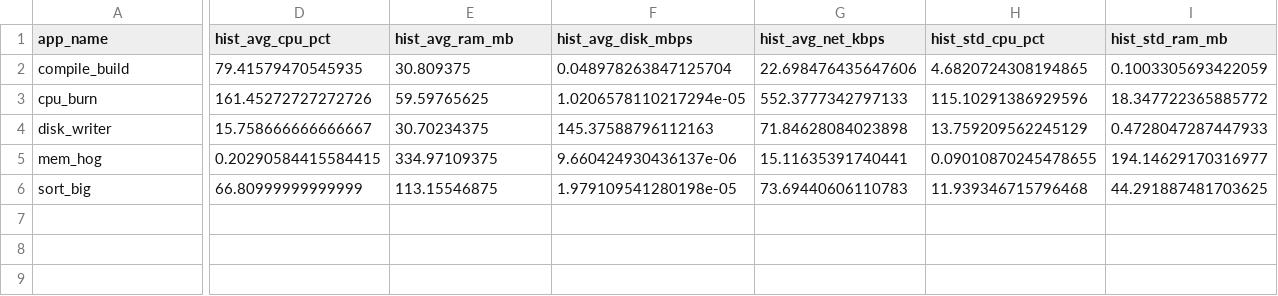
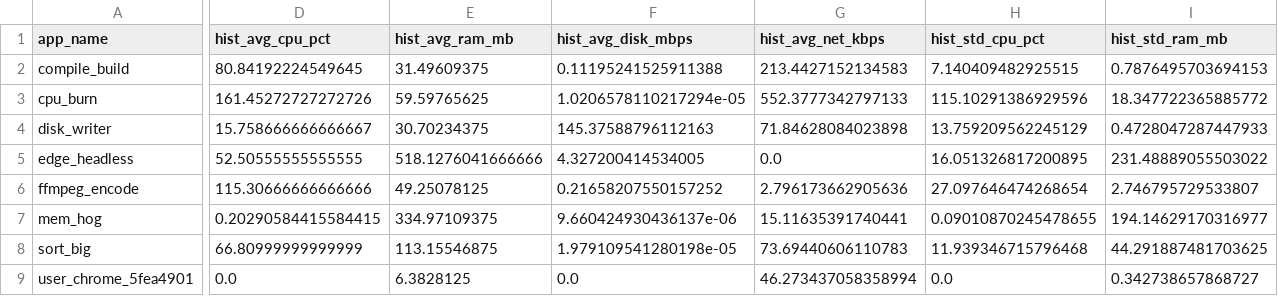
Before and after one commit to asad-zdt/ai-res, a CSV file: data/processed/app_profiles.csv, drawn as a sheet; only a part is shown, gaps mark what is left out; rows hold the shown columns only; the diff covers the shown part only; the diff names each change by its address in the sheet, - before the commit and + after, or states it on an @@ line.

```diff
--- a/data/processed/app_profiles.csv
+++ b/data/processed/app_profiles.csv
-D2 (hist_avg_cpu_pct): 79.41579470545935
+D2 (hist_avg_cpu_pct): 80.84192224549645
-E2 (hist_avg_ram_mb): 30.809375
+E2 (hist_avg_ram_mb): 31.49609375
-F2 (hist_avg_disk_mbps): 0.048978263847125704
+F2 (hist_avg_disk_mbps): 0.11195241525911388
-G2 (hist_avg_net_kbps): 22.698476435647606
+G2 (hist_avg_net_kbps): 213.4427152134583
-H2 (hist_std_cpu_pct): 4.6820724308194865
+H2 (hist_std_cpu_pct): 7.140409482925515
-I2 (hist_std_ram_mb): 0.1003305693422059
+I2 (hist_std_ram_mb): 0.7876495703694153
+row 5: edge_headless | 52.50555555555555 | 518.1276041666666 | 4.327200414534005 | 0.0 | 16.051326817200895 | 231.48889055503022
+row 6: ffmpeg_encode | 115.30666666666666 | 49.25078125 | 0.21658207550157252 | 2.796173662905636 | 27.097646474268654 | 2.746795729533807
+row 9: user_chrome_5fea4901 | 0.0 | 6.3828125 | 0.0 | 46.273437058358994 | 0.0 | 0.342738657868727
```
Also changed, not shown: 10 edited cells elsewhere in this file, reports/evaluation_metrics.csv, 8 other files.
